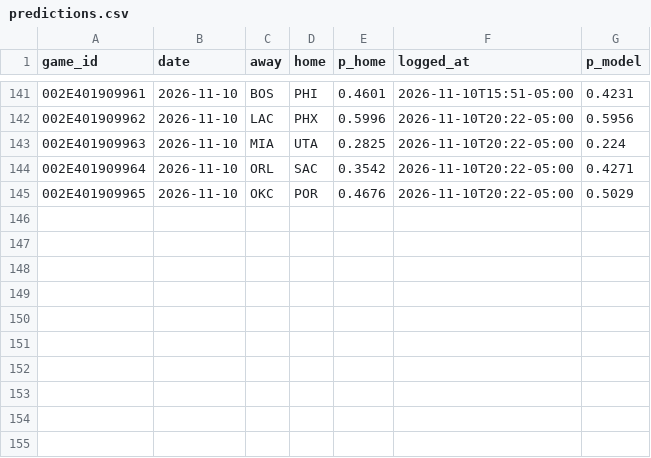
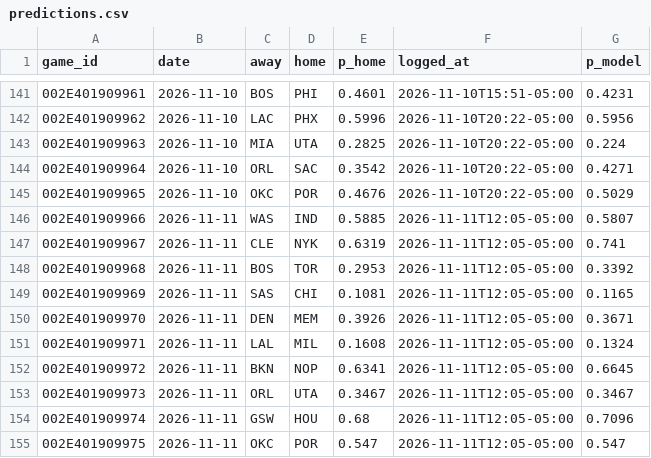
Before and after one commit to eseto9/NBA-Model, a CSV file: log/predictions.csv, drawn as a sheet; only a part is shown, gaps mark what is left out; the diff names each change by its address in the sheet, - before the commit and + after, or states it on an @@ line.

```diff
--- a/log/predictions.csv
+++ b/log/predictions.csv
+row 146: 002E401909966 | 2026-11-11 | WAS | IND | 0.5885 | 2026-11-11T12:05-05:00 | 0.5807
+row 147: 002E401909967 | 2026-11-11 | CLE | NYK | 0.6319 | 2026-11-11T12:05-05:00 | 0.741
+row 148: 002E401909968 | 2026-11-11 | BOS | TOR | 0.2953 | 2026-11-11T12:05-05:00 | 0.3392
+row 149: 002E401909969 | 2026-11-11 | SAS | CHI | 0.1081 | 2026-11-11T12:05-05:00 | 0.1165
+row 150: 002E401909970 | 2026-11-11 | DEN | MEM | 0.3926 | 2026-11-11T12:05-05:00 | 0.3671
+row 151: 002E401909971 | 2026-11-11 | LAL | MIL | 0.1608 | 2026-11-11T12:05-05:00 | 0.1324
+row 152: 002E401909972 | 2026-11-11 | BKN | NOP | 0.6341 | 2026-11-11T12:05-05:00 | 0.6645
+row 153: 002E401909973 | 2026-11-11 | ORL | UTA | 0.3467 | 2026-11-11T12:05-05:00 | 0.3467
+row 154: 002E401909974 | 2026-11-11 | GSW | HOU | 0.68 | 2026-11-11T12:05-05:00 | 0.7096
+row 155: 002E401909975 | 2026-11-11 | OKC | POR | 0.547 | 2026-11-11T12:05-05:00 | 0.547
```
Also changed, not shown: log/odds.csv, log/rankings.csv, 23 other files.
